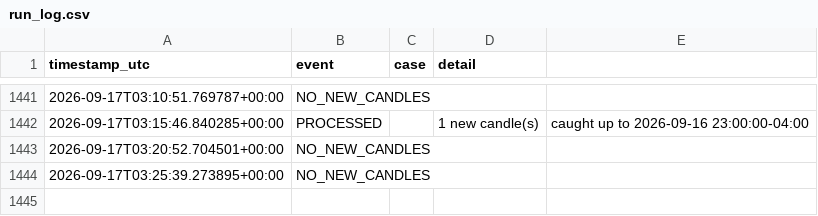
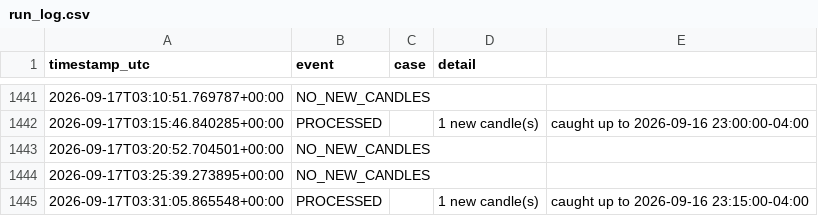
Before and after one commit to brijamohanjha-blip/ssmt-trader-bot, a CSV file: run_log.csv, drawn as a sheet; only a part is shown, gaps mark what is left out; the diff names each change by its address in the sheet, - before the commit and + after, or states it on an @@ line.

```diff
--- a/run_log.csv
+++ b/run_log.csv
+row 1445: 2026-09-17T03:31:05.865548+00:00 | PROCESSED |  | 1 new candle(s) | caught up to 2026-09-16 23:15:00-04:00
```
Also changed, not shown: 1 other file.
